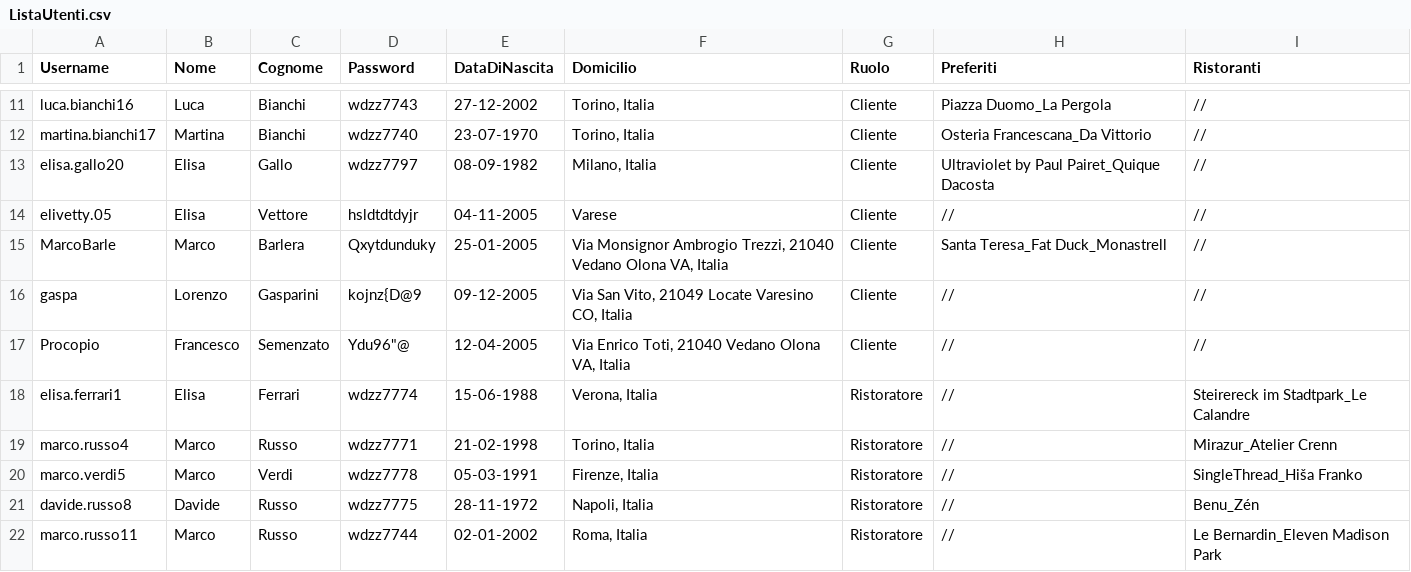
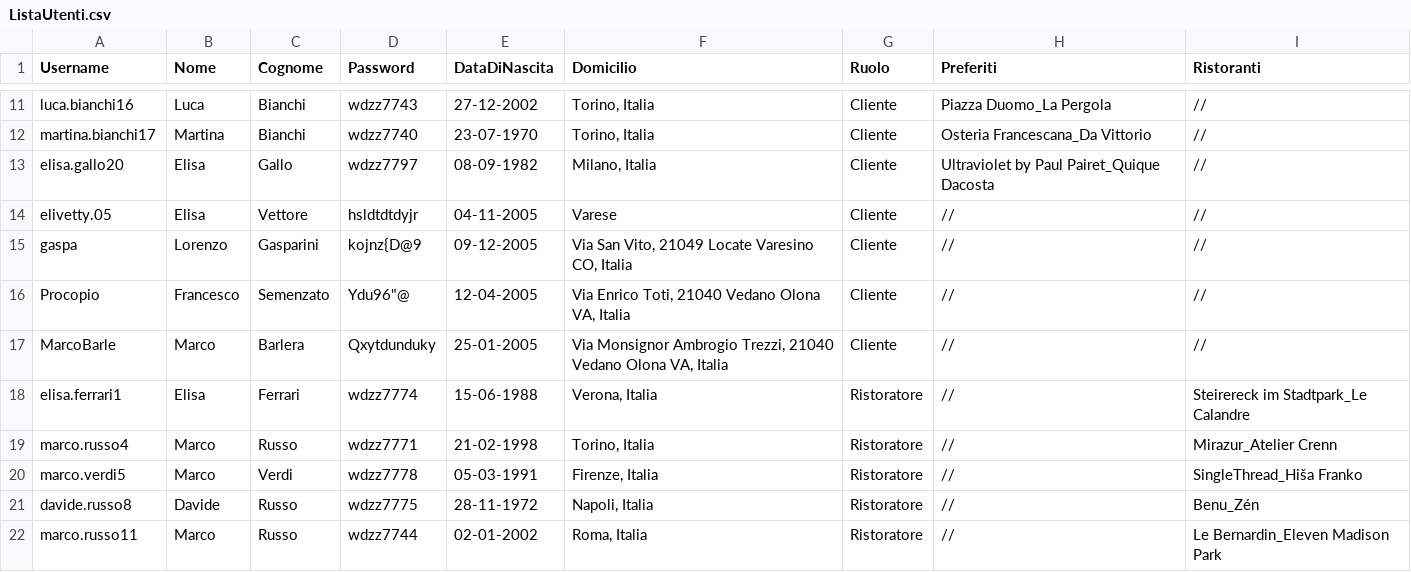
Before and after one commit to FrancescoSemenzato/TheKnifeBarleraSemenzato, a CSV file: data/ListaUtenti.csv, drawn as a sheet; only a part is shown, gaps mark what is left out; removed rows and columns are numbered as before the commit, all else as after; the diff names each change by its address in the sheet, - before the commit and + after, or states it on an @@ line.

```diff
--- a/data/ListaUtenti.csv
+++ b/data/ListaUtenti.csv
-row 15: MarcoBarle | Marco | Barlera | Qxytdunduky | 25-01-2005 | Via Monsignor Ambrogio Trezzi, 21040 Vedano Olona VA, Italia | Cliente | Santa Teresa_Fat Duck_Monastrell | //
+row 17: MarcoBarle | Marco | Barlera | Qxytdunduky | 25-01-2005 | Via Monsignor Ambrogio Trezzi, 21040 Vedano Olona VA, Italia | Cliente | // | //
```
Also changed, not shown: 3 other files.
